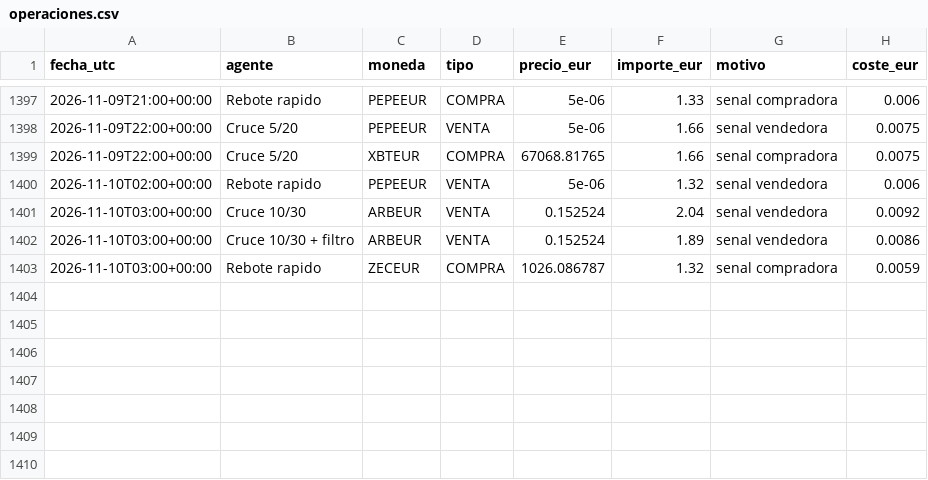
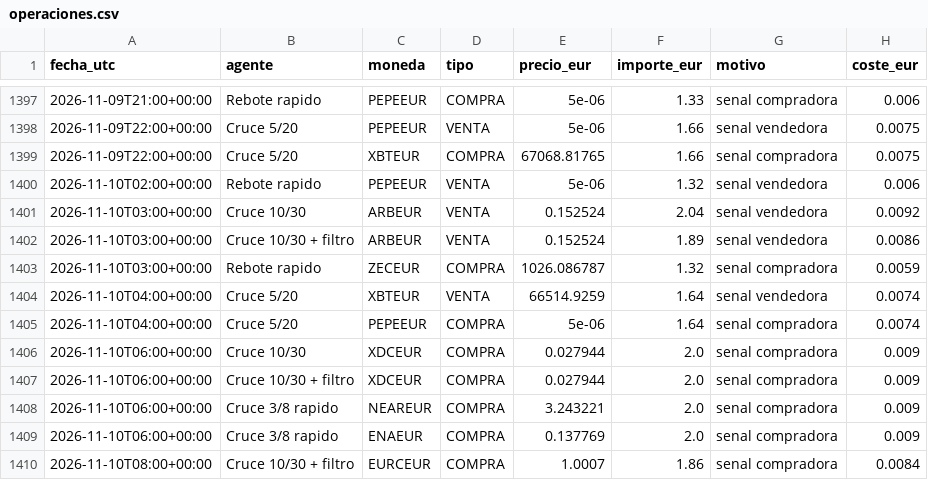
Before and after one commit to KakidLuffy/oficina-agentes, a CSV file: datos/operaciones.csv, drawn as a sheet; only a part is shown, gaps mark what is left out; the diff names each change by its address in the sheet, - before the commit and + after, or states it on an @@ line.

```diff
--- a/datos/operaciones.csv
+++ b/datos/operaciones.csv
+row 1404: 2026-11-10T04:00+00:00 | Cruce 5/20 | XBTEUR | VENTA | 66514.9259 | 1.64 | senal vendedora | 0.0074
+row 1405: 2026-11-10T04:00+00:00 | Cruce 5/20 | PEPEEUR | COMPRA | 5e-06 | 1.64 | senal compradora | 0.0074
+row 1406: 2026-11-10T06:00+00:00 | Cruce 10/30 | XDCEUR | COMPRA | 0.027944 | 2.0 | senal compradora | 0.009
+row 1407: 2026-11-10T06:00+00:00 | Cruce 10/30 + filtro | XDCEUR | COMPRA | 0.027944 | 2.0 | senal compradora | 0.009
+row 1408: 2026-11-10T06:00+00:00 | Cruce 3/8 rapido | NEAREUR | COMPRA | 3.243221 | 2.0 | senal compradora | 0.009
+row 1409: 2026-11-10T06:00+00:00 | Cruce 3/8 rapido | ENAEUR | COMPRA | 0.137769 | 2.0 | senal compradora | 0.009
+row 1410: 2026-11-10T08:00+00:00 | Cruce 10/30 + filtro | EURCEUR | COMPRA | 1.0007 | 1.86 | senal compradora | 0.0084
```
Also changed, not shown: datos/historial_v2.csv, 3 other files.
